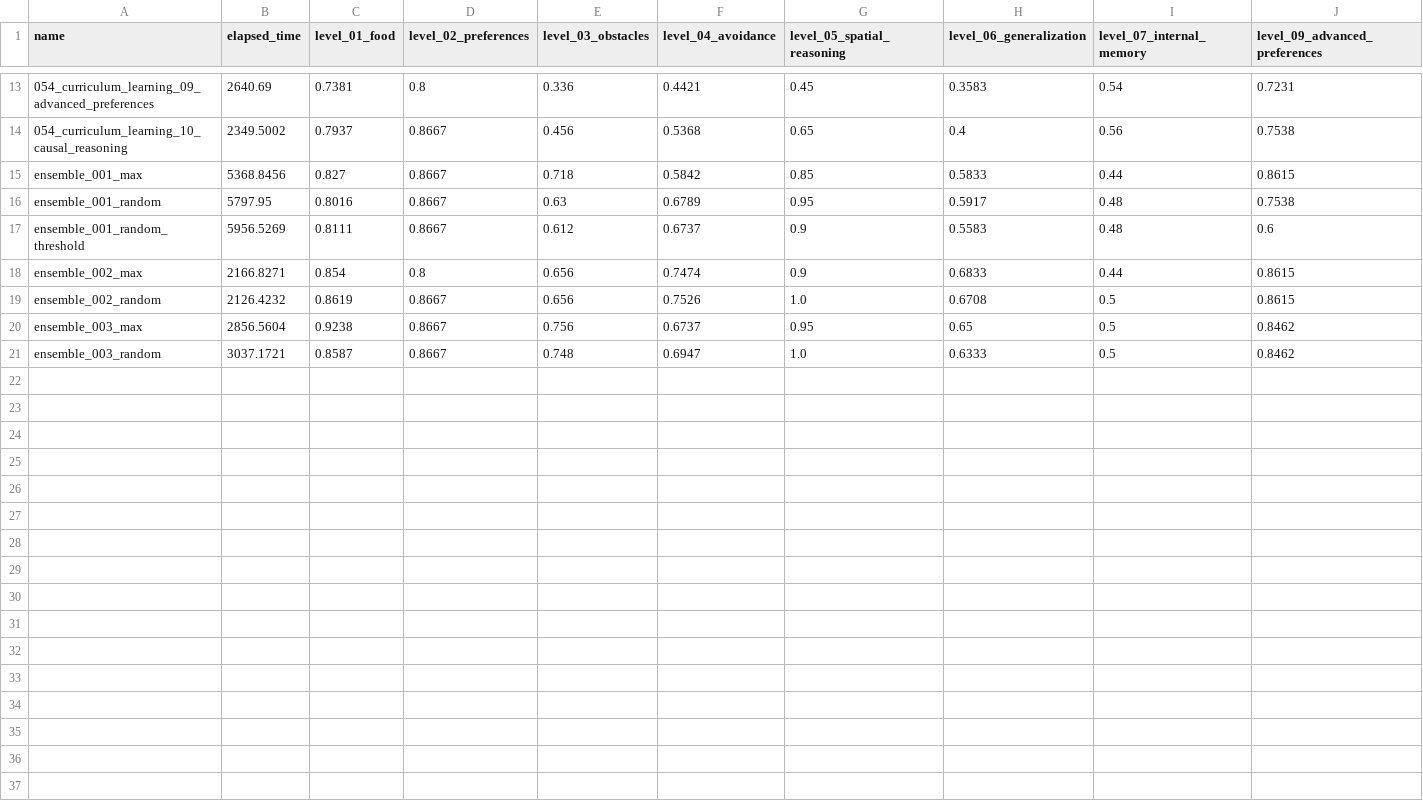
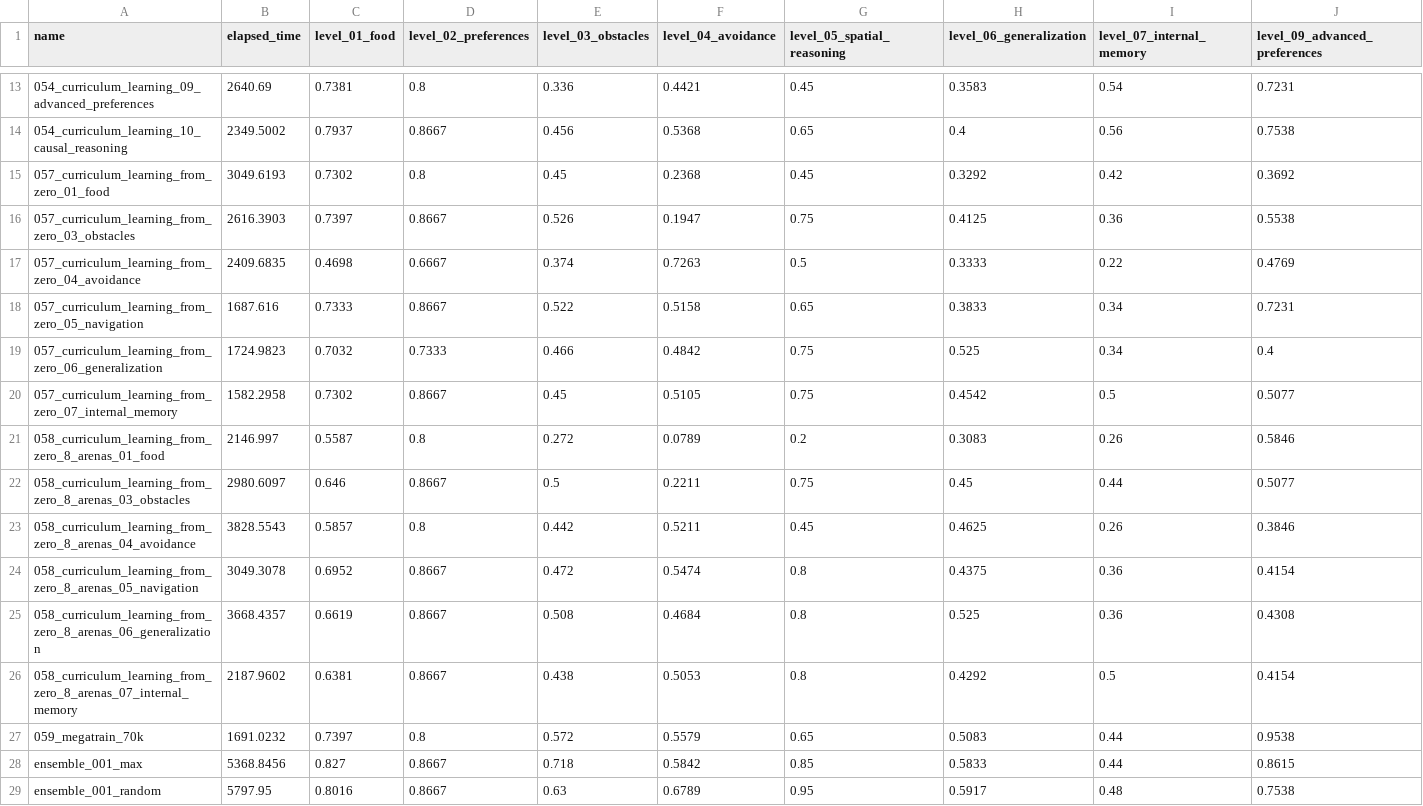
Before and after one commit to ironbar/orangutan, a CSV file: scripts/test_submission/summary.csv, drawn as a sheet; only a part is shown, gaps mark what is left out; the shorter side is filled out with more unchanged rows; rows hold the shown columns only; the diff names each change by its address in the sheet, - before the commit and + after, or states it on an @@ line.

Commit message:
End of 8 iteration curriculum learning without improvements

```diff
--- a/scripts/test_submission/summary.csv
+++ b/scripts/test_submission/summary.csv
+row 15: 057_curriculum_learning_from_zero_01_food | 3049.6193 | 0.7302 | 0.8 | 0.45 | 0.2368 | 0.45 | 0.3292 | 0.42 | 0.3692
+row 16: 057_curriculum_learning_from_zero_03_obstacles | 2616.3903 | 0.7397 | 0.8667 | 0.526 | 0.1947 | 0.75 | 0.4125 | 0.36 | 0.5538
+row 17: 057_curriculum_learning_from_zero_04_avoidance | 2409.6835 | 0.4698 | 0.6667 | 0.374 | 0.7263 | 0.5 | 0.3333 | 0.22 | 0.4769
+row 18: 057_curriculum_learning_from_zero_05_navigation | 1687.616 | 0.7333 | 0.8667 | 0.522 | 0.5158 | 0.65 | 0.3833 | 0.34 | 0.7231
+row 19: 057_curriculum_learning_from_zero_06_generalization | 1724.9823 | 0.7032 | 0.7333 | 0.466 | 0.4842 | 0.75 | 0.525 | 0.34 | 0.4
+row 20: 057_curriculum_learning_from_zero_07_internal_memory | 1582.2958 | 0.7302 | 0.8667 | 0.45 | 0.5105 | 0.75 | 0.4542 | 0.5 | 0.5077
+row 21: 058_curriculum_learning_from_zero_8_arenas_01_food | 2146.997 | 0.5587 | 0.8 | 0.272 | 0.0789 | 0.2 | 0.3083 | 0.26 | 0.5846
+row 22: 058_curriculum_learning_from_zero_8_arenas_03_obstacles | 2980.6097 | 0.646 | 0.8667 | 0.5 | 0.2211 | 0.75 | 0.45 | 0.44 | 0.5077
+row 23: 058_curriculum_learning_from_zero_8_arenas_04_avoidance | 3828.5543 | 0.5857 | 0.8 | 0.442 | 0.5211 | 0.45 | 0.4625 | 0.26 | 0.3846
+row 24: 058_curriculum_learning_from_zero_8_arenas_05_navigation | 3049.3078 | 0.6952 | 0.8667 | 0.472 | 0.5474 | 0.8 | 0.4375 | 0.36 | 0.4154
+row 25: 058_curriculum_learning_from_zero_8_arenas_06_generalization | 3668.4357 | 0.6619 | 0.8667 | 0.508 | 0.4684 | 0.8 | 0.525 | 0.36 | 0.4308
+row 26: 058_curriculum_learning_from_zero_8_arenas_07_internal_memory | 2187.9602 | 0.6381 | 0.8667 | 0.438 | 0.5053 | 0.8 | 0.4292 | 0.5 | 0.4154
+row 27: 059_megatrain_70k | 1691.0232 | 0.7397 | 0.8 | 0.572 | 0.5579 | 0.65 | 0.5083 | 0.44 | 0.9538
```
Also changed, not shown: 14 other files.
